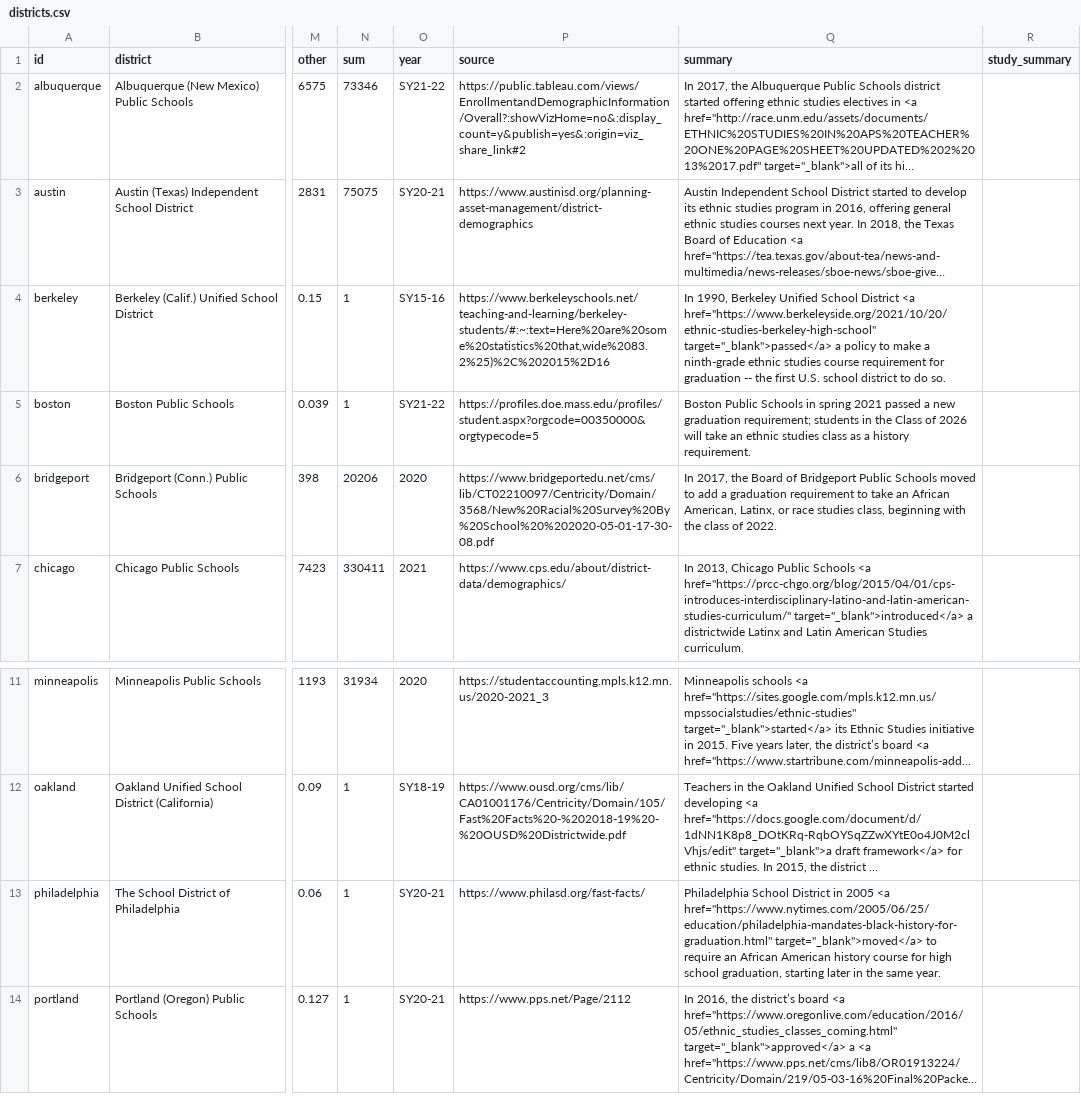
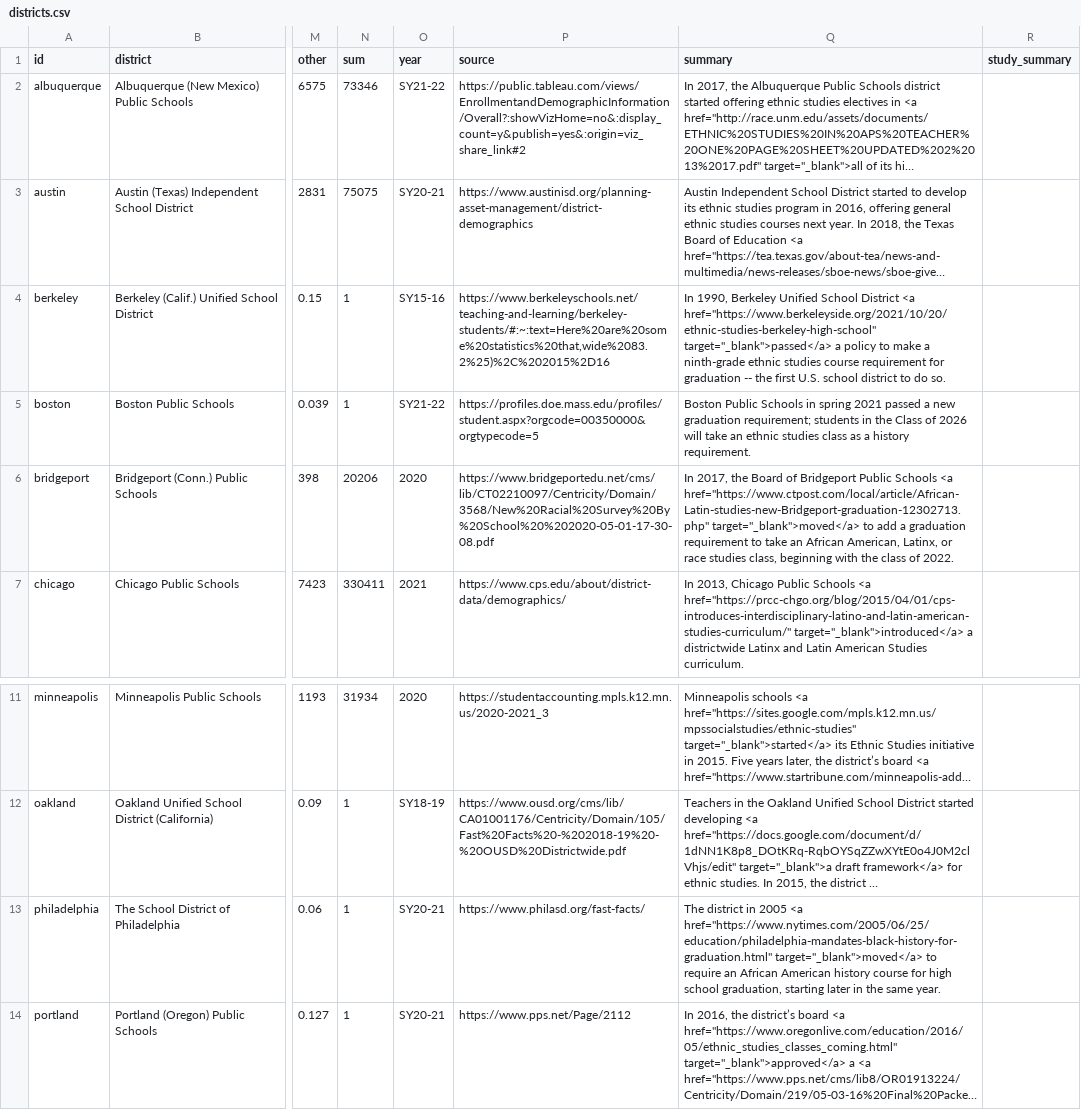
Before and after one commit to Yuriko-Schumacher/es-map-draft, a CSV file: public/data/districts.csv, drawn as a sheet; only a part is shown, gaps mark what is left out; long unchanged cells end in …; the diff names each change by its address in the sheet, - before the commit and + after, or states it on an @@ line.

```diff
--- a/public/data/districts.csv
+++ b/public/data/districts.csv
-Q6 (summary): …Public Schools moved to add…
+Q6 (summary): …Public Schools <a href="https://www.ctpost.com/local/article/African-Latin-studies-new-Bridgeport-graduation-12302713.php" target="_blank">moved</a> to add…
-Q13 (summary): Philadelphia School District in 2005…
+Q13 (summary): The district in 2005…
```
Also changed, not shown: 7 other files.
